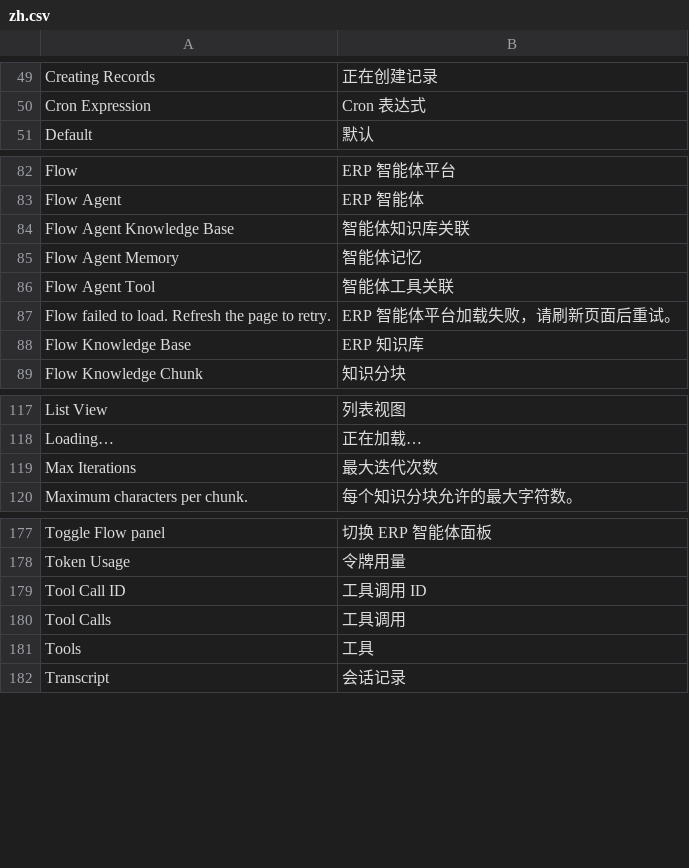
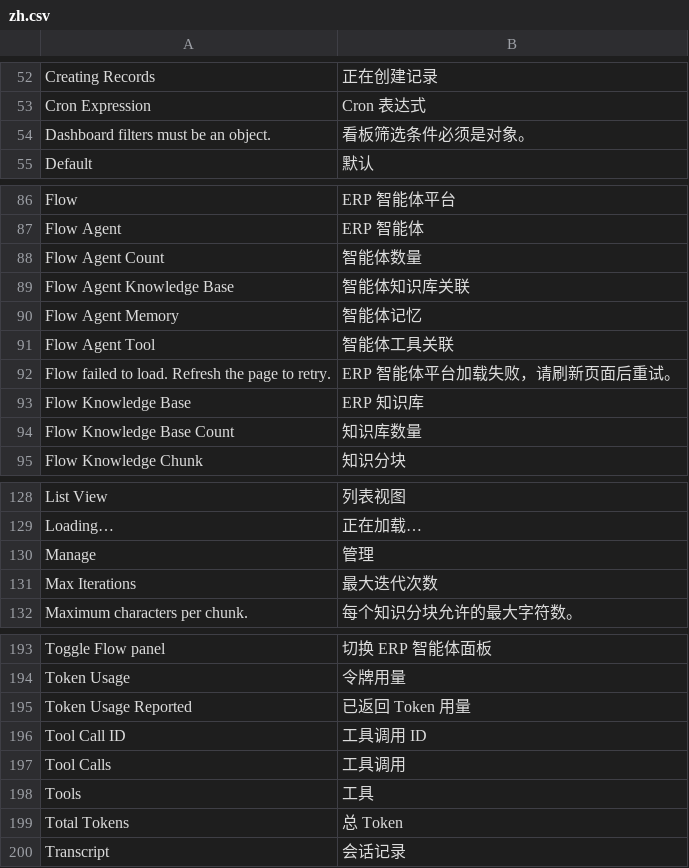
Before and after one commit to z125316840-code/flow, a CSV file: flow/translations/zh.csv, drawn as a sheet; only a part is shown, gaps mark what is left out; the diff covers the shown part only.

Commit message:
feat: add native Flow operations dashboard

```diff
--- a/flow/translations/zh.csv
+++ b/flow/translations/zh.csv
@@ -50,2 +53,3 @@
 "Cron Expression","Cron 表达式",""
+"Dashboard filters must be an object.","看板筛选条件必须是对象。",""
 "Default","默认",""
@@ -83,2 +87,3 @@
 "Flow Agent","ERP 智能体",""
+"Flow Agent Count","智能体数量",""
 "Flow Agent Knowledge Base","智能体知识库关联",""
@@ -88,2 +93,3 @@
 "Flow Knowledge Base","ERP 知识库",""
+"Flow Knowledge Base Count","知识库数量",""
 "Flow Knowledge Chunk","知识分块",""
@@ -118,2 +129,3 @@
 "Loading…","正在加载…",""
+"Manage","管理",""
 "Max Iterations","最大迭代次数",""
@@ -178,2 +194,3 @@
 "Token Usage","令牌用量",""
+"Token Usage Reported","已返回 Token 用量",""
 "Tool Call ID","工具调用 ID",""
@@ -181,2 +198,3 @@
 "Tools","工具",""
+"Total Tokens","总 Token",""
 "Transcript","会话记录",""
```
Also changed, not shown: 13 added rows elsewhere in this file, 24 other files.
